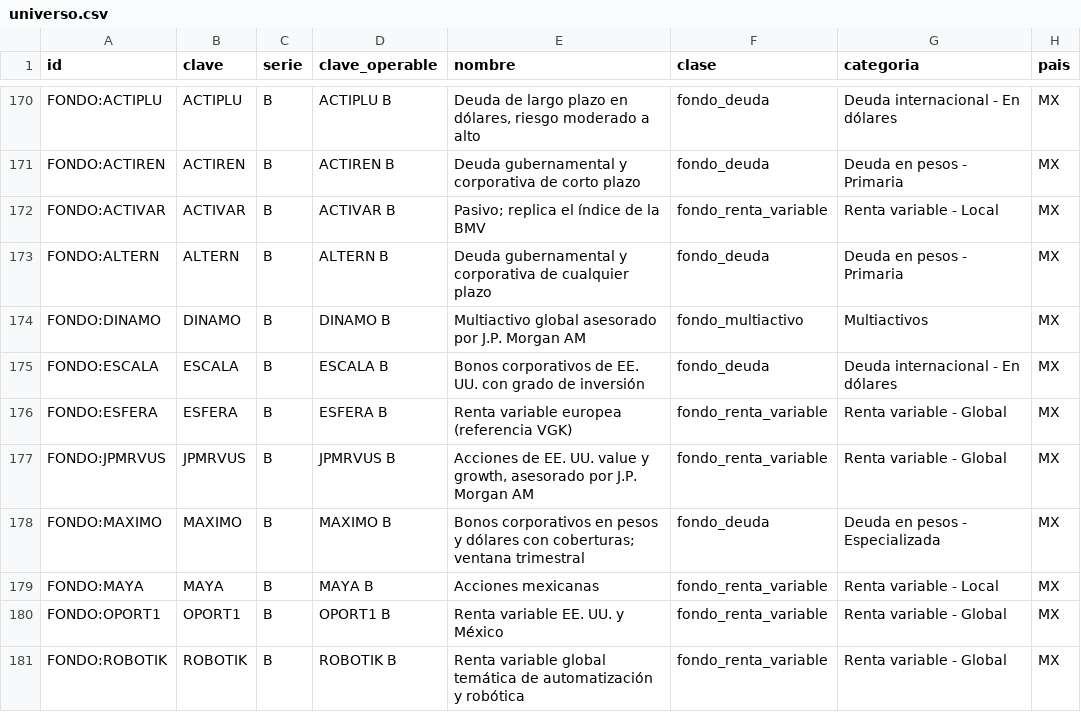
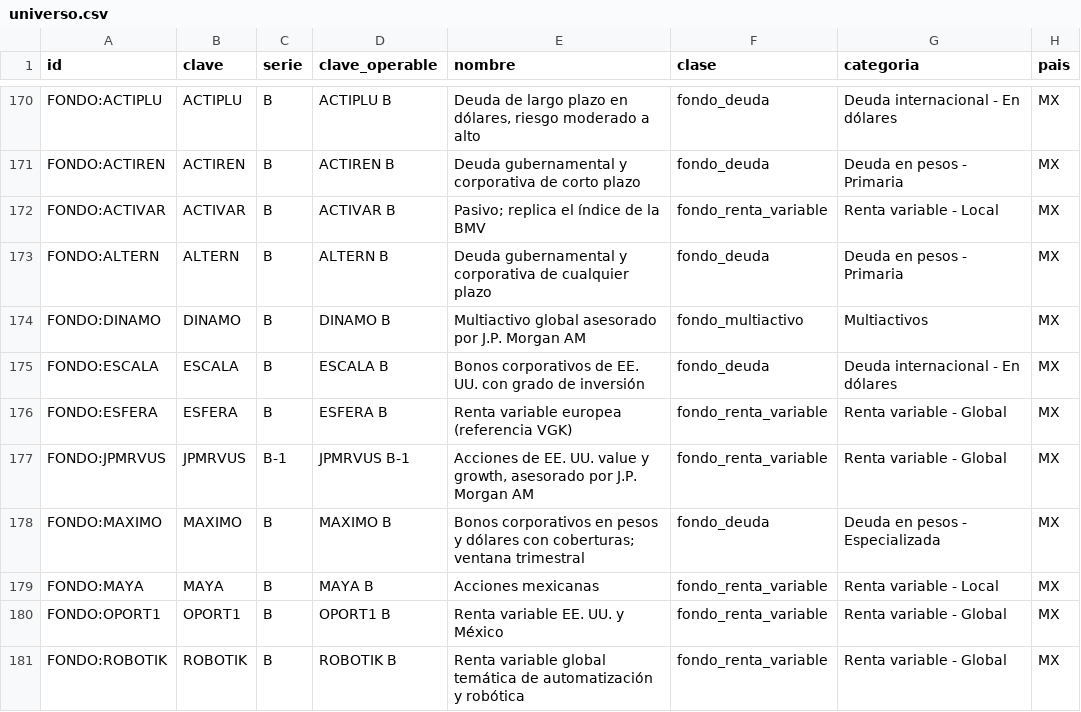
Before and after one commit to Maikolv/actinver-terminal, a CSV file: config/universo.csv, drawn as a sheet; only a part is shown, gaps mark what is left out; the diff names each change by its address in the sheet, - before the commit and + after, or states it on an @@ line.

Commit message:
Corrige serie JPMRVUS B-1 y actualiza estado de cobertura

```diff
--- a/config/universo.csv
+++ b/config/universo.csv
-C177 (serie): B
+C177 (serie): B-1
-D177 (clave_operable): JPMRVUS B
+D177 (clave_operable): JPMRVUS B-1
```
Also changed, not shown: 4 other files.
